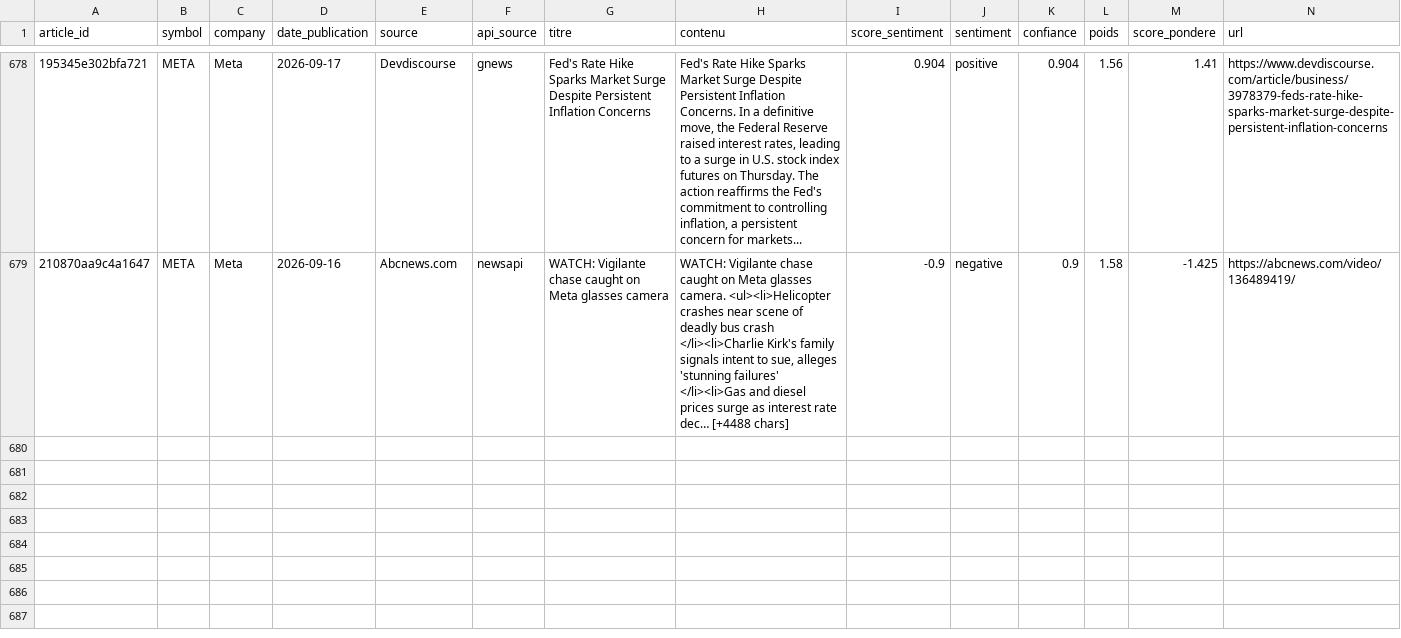
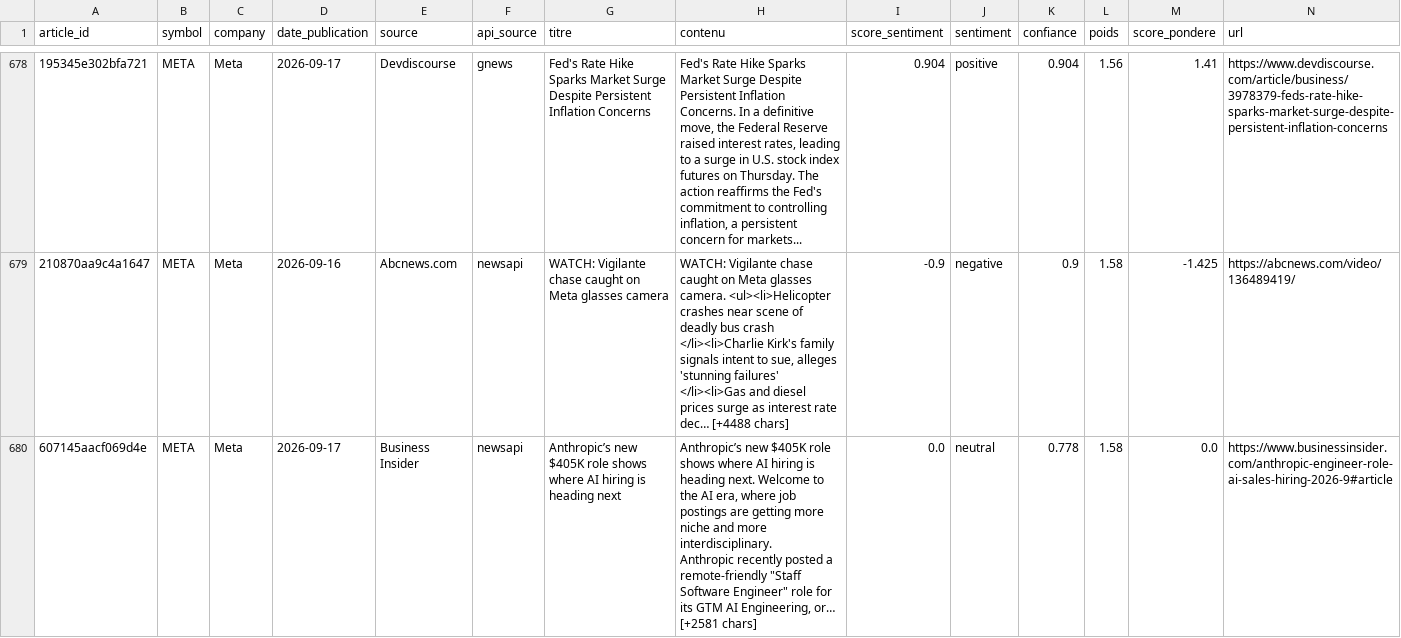
Before and after one commit to adam-hassen/stock-auto-update, a CSV file: data/articles_sentiment/META.csv, drawn as a sheet; only a part is shown, gaps mark what is left out; rows hold the shown columns only; ↵ is a line break in a cell; the diff covers the shown part only; the diff names each change by its address in the sheet, - before the commit and + after, or states it on an @@ line.

```diff
--- a/data/articles_sentiment/META.csv
+++ b/data/articles_sentiment/META.csv
+row 680: 607145aacf069d4e | META | Meta | 2026-09-17 | Business Insider | newsapi | Anthropic’s new $405K role shows where AI hiring is heading next | Anthropic’s new $405K role shows where AI hiring is heading next. Welcome to the AI era, where job postings are getting more niche and more interdisciplinary. ↵ Anthropic recently posted a remote-friendly "Staff Software Engineer" role for its GTM AI Engineering, or… [+2581 chars] | 0.0 | neutral | 0.778 | 1.58 | 0.0 | https://www.businessinsider.com/anthropic-engineer-role-ai-sales-hiring-2026-9#article
```
Also changed, not shown: 1 added row elsewhere in this file, data/articles_sentiment/AAPL.csv, data/articles_sentiment/AMZN.csv, 14 other files.
